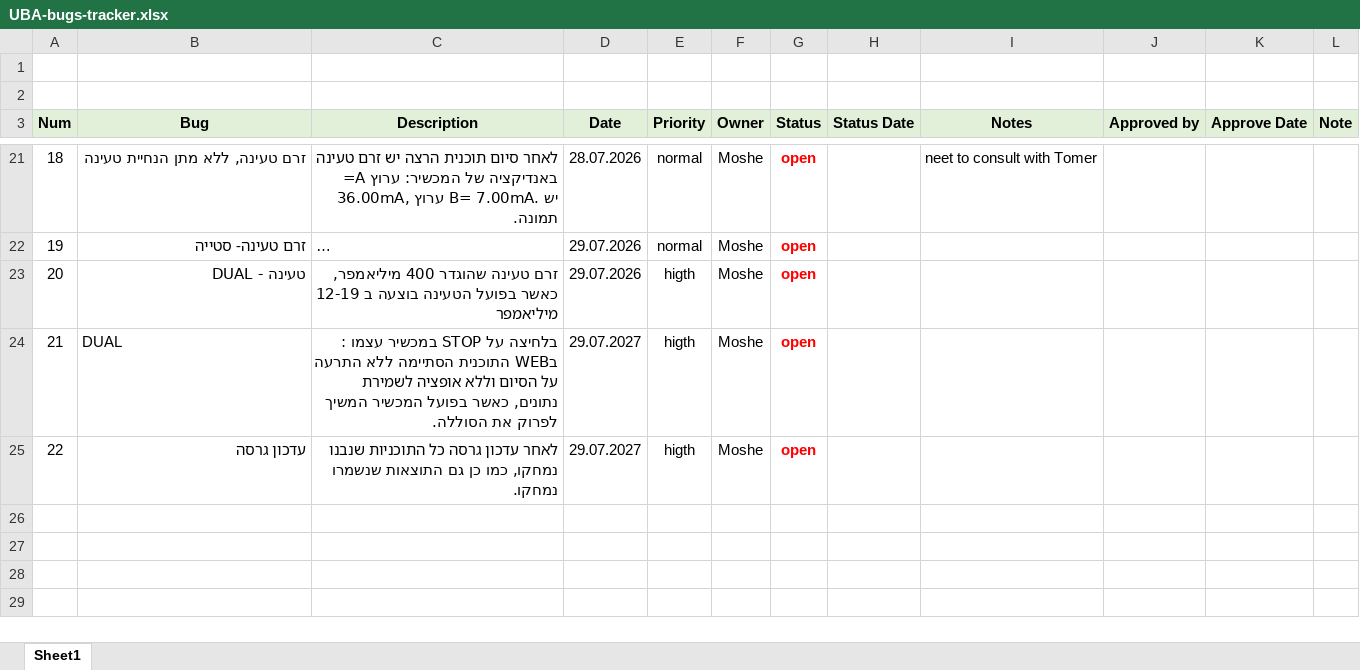
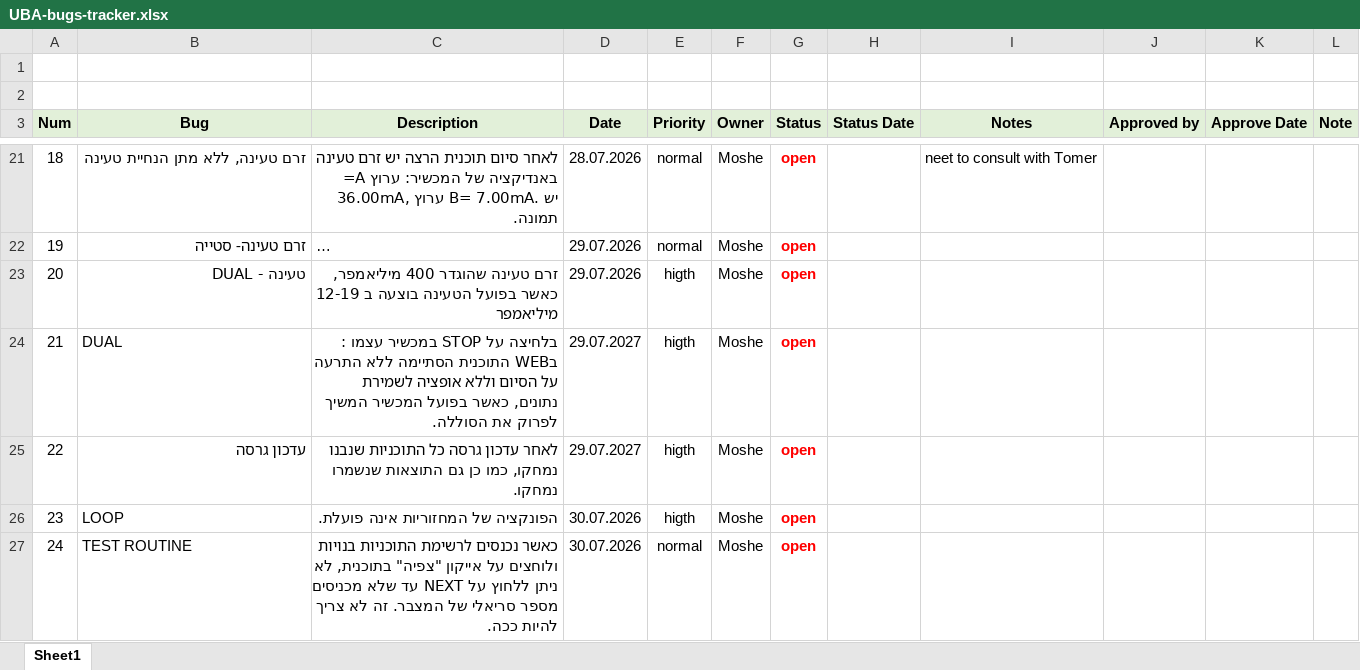
Before and after one commit to moshesoffer/UBA6-release, an Excel workbook: bug-tracker/UBA-bugs-tracker.xlsx, sheet Sheet1, drawn as a sheet; only a part is shown, gaps mark what is left out; long unchanged cells end in …; values as stored, in another font and other column widths than the file's, no borders; the diff names each change by its address in the sheet, - before the commit and + after, or states it on an @@ line.

Commit message:
bug tracker update

```diff
--- a/bug-tracker/UBA-bugs-tracker.xlsx (sheet Sheet1)
+++ b/bug-tracker/UBA-bugs-tracker.xlsx (sheet Sheet1)
+row 26: 23 | LOOP | הפונקציה של המחזוריות אינה פועלת. | 30.07.2026 | higth | Moshe | open
+row 27: 24 | TEST ROUTINE | כאשר נכנסים לרשימת התוכניות בנויות ולוחצים על אייקון "צפיה" בתוכנית, לא ניתן ללחוץ על NEXT עד שלא מכניסים מספר סריאלי של המצבר. זה לא צריך להיות ככה. | 30.07.2026 | normal | Moshe | open
```
